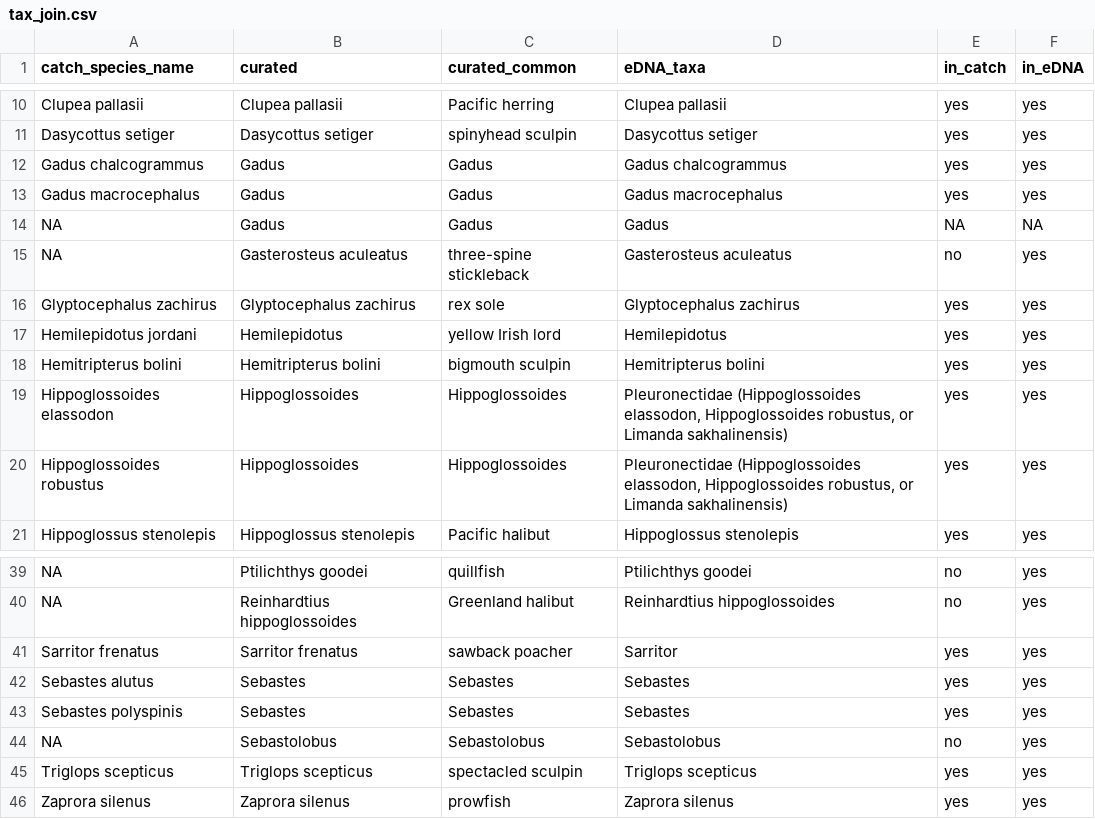
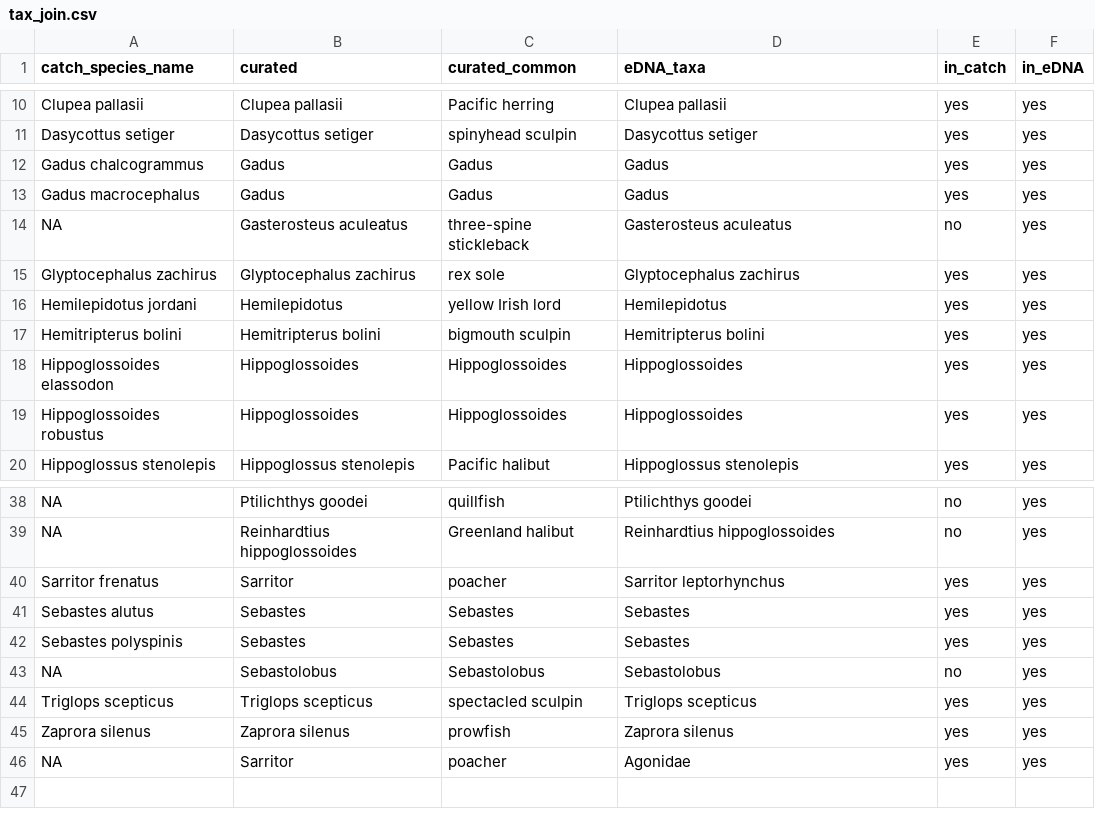
Before and after one commit to kjledger-NOAA/metaprobes_BeringSea2024, a CSV file: tax_join.csv, drawn as a sheet; only a part is shown, gaps mark what is left out.

```diff
--- a/tax_join.csv
+++ b/tax_join.csv
@@ -11,5 +11,4 @@ Clupea pallasii,Clupea pallasii,Pacific herring,Clupea pallasii,yes,yes
 Dasycottus setiger,Dasycottus setiger,spinyhead sculpin,Dasycottus setiger,yes,yes
-Gadus chalcogrammus,Gadus,Gadus,Gadus chalcogrammus,yes,yes
-Gadus macrocephalus,Gadus,Gadus,Gadus macrocephalus,yes,yes
-NA,Gadus,Gadus,Gadus,NA,NA
+Gadus chalcogrammus,Gadus,Gadus,Gadus,yes,yes
+Gadus macrocephalus,Gadus,Gadus,Gadus,yes,yes
 NA,Gasterosteus aculeatus,three-spine stickleback,Gasterosteus aculeatus,no,yes
@@ -18,4 +17,4 @@ Hemilepidotus jordani,Hemilepidotus,yellow Irish lord,Hemilepidotus,yes,yes
 Hemitripterus bolini,Hemitripterus bolini,bigmouth sculpin,Hemitripterus bolini,yes,yes
-Hippoglossoides elassodon,Hippoglossoides,Hippoglossoides,"Pleuronectidae (Hippoglossoides elassodon, Hippoglossoides robustus, or Limanda sakhalinensis)",yes,yes
-Hippoglossoides robustus,Hippoglossoides,Hippoglossoides,"Pleuronectidae (Hippoglossoides elassodon, Hippoglossoides robustus, or Limanda sakhalinensis)",yes,yes
+Hippoglossoides elassodon,Hippoglossoides,Hippoglossoides,Hippoglossoides,yes,yes
+Hippoglossoides robustus,Hippoglossoides,Hippoglossoides,Hippoglossoides,yes,yes
 Hippoglossus stenolepis,Hippoglossus stenolepis,Pacific halibut,Hippoglossus stenolepis,yes,yes
@@ -40,3 +39,3 @@ NA,Ptilichthys goodei,quillfish,Ptilichthys goodei,no,yes
 NA,Reinhardtius hippoglossoides,Greenland halibut,Reinhardtius hippoglossoides,no,yes
-Sarritor frenatus,Sarritor frenatus,sawback poacher,Sarritor,yes,yes
+Sarritor frenatus,Sarritor,poacher,Sarritor leptorhynchus,yes,yes
 Sebastes alutus,Sebastes,Sebastes,Sebastes,yes,yes
@@ -46 +45,2 @@ Triglops scepticus,Triglops scepticus,spectacled sculpin,Triglops scepticus,yes,
 Zaprora silenus,Zaprora silenus,prowfish,Zaprora silenus,yes,yes
+NA,Sarritor,poacher,Agonidae,yes,yes
```
Also changed, not shown: tax_outputs/collapsed_taxonomy.csv, 9 other files.
